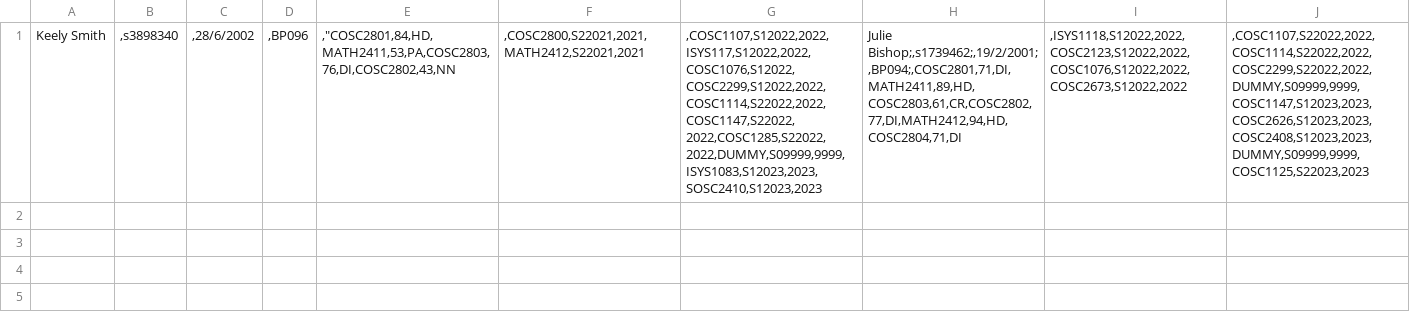
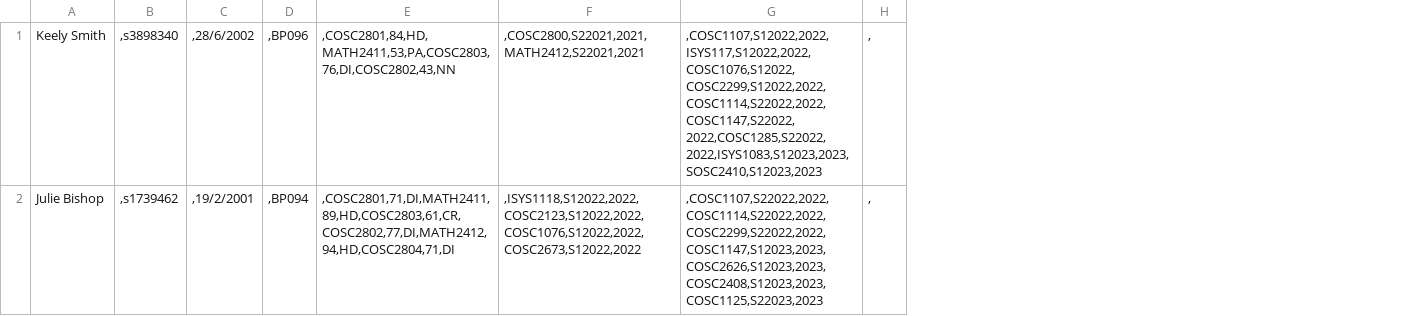
Before and after one commit to czerej15/group2-project, a CSV file: student_data.csv, drawn as a sheet; removed rows and columns are numbered as before the commit, all else as after; the diff names each change by its address in the sheet, - before the commit and + after, or states it on an @@ line.

```diff
--- a/student_data.csv
+++ b/student_data.csv
-column E, row 1: ,"COSC2801,84,HD,MATH2411,53,PA,COSC2803,76,DI,COSC2802,43,NN
+column E, row 1: ,COSC2801,84,HD,MATH2411,53,PA,COSC2803,76,DI,COSC2802,43,NN
-column G, row 1: ,COSC1107,S12022,2022,ISYS117,S12022,2022,COSC1076,S12022,COSC2299,S12022,2022,COSC1114,S22022,2022,COSC1147,S22022, 2022,COSC1285,S22022,2022,DUMMY,S09999,9999,ISYS1083,S12023,2023,SOSC2410,S12023,2023
-column H, row 1: Julie Bishop;,s1739462;,19/2/2001;,BP094;,COSC2801,71,DI,MATH2411,89,HD,COSC2803,61,CR,COSC2802,77,DI,MATH2412,94,HD,COSC2804,71,DI
-column I, row 1: ,ISYS1118,S12022,2022,COSC2123,S12022,2022,COSC1076,S12022,2022,COSC2673,S12022,2022
-column J, row 1: ,COSC1107,S22022,2022,COSC1114,S22022,2022,COSC2299,S22022,2022,DUMMY,S09999,9999,COSC1147,S12023,2023,COSC2626,S12023,2023,COSC2408,S12023,2023,DUMMY,S09999,9999,COSC1125,S22023,2023
+column G, row 1: ,COSC1107,S12022,2022,ISYS117,S12022,2022,COSC1076,S12022,COSC2299,S12022,2022,COSC1114,S22022,2022,COSC1147,S22022, 2022,COSC1285,S22022,2022,ISYS1083,S12023,2023,SOSC2410,S12023,2023
+column H, row 1: ,
+row 2: Julie Bishop | ,s1739462 | ,19/2/2001 | ,BP094 | ,COSC2801,71,DI,MATH2411,89,HD,COSC2803,61,CR,COSC2802,77,DI,MATH2412,94,HD,COSC2804,71,DI | ,ISYS1118,S12022,2022,COSC2123,S12022,2022,COSC1076,S12022,2022,COSC2673,S12022,2022 | ,COSC1107,S22022,2022,COSC1114,S22022,2022,COSC2299,S22022,2022,COSC1147,S12023,2023,COSC2626,S12023,2023,COSC2408,S12023,2023,COSC1125,S22023,2023 | ,
```
Also changed, not shown: 3 other files.
